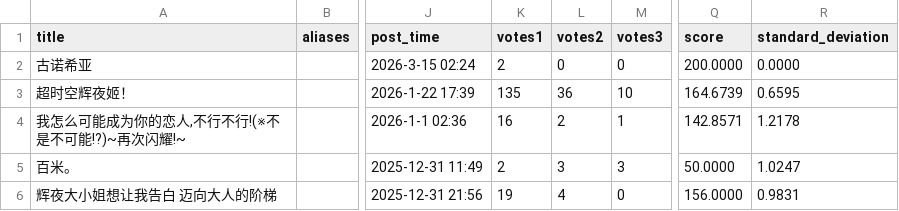
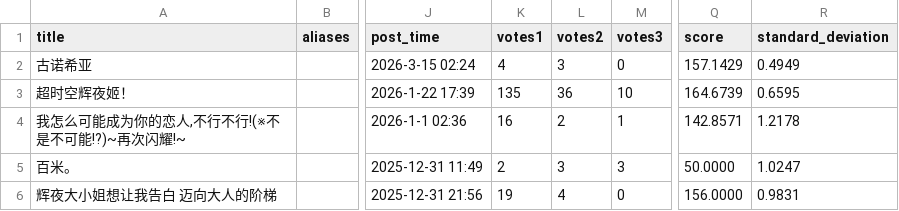
Before and after one commit to Destiny4073/s1vote, a CSV file: database.csv, drawn as a sheet; only a part is shown, gaps mark what is left out; the diff names each change by its address in the sheet, - before the commit and + after, or states it on an @@ line.

```diff
--- a/database.csv
+++ b/database.csv
-K2 (votes1): 2
+K2 (votes1): 4
-L2 (votes2): 0
+L2 (votes2): 3
-Q2 (score): 200.0000
+Q2 (score): 157.1429
-R2 (standard_deviation): 0.0000
+R2 (standard_deviation): 0.4949
```
